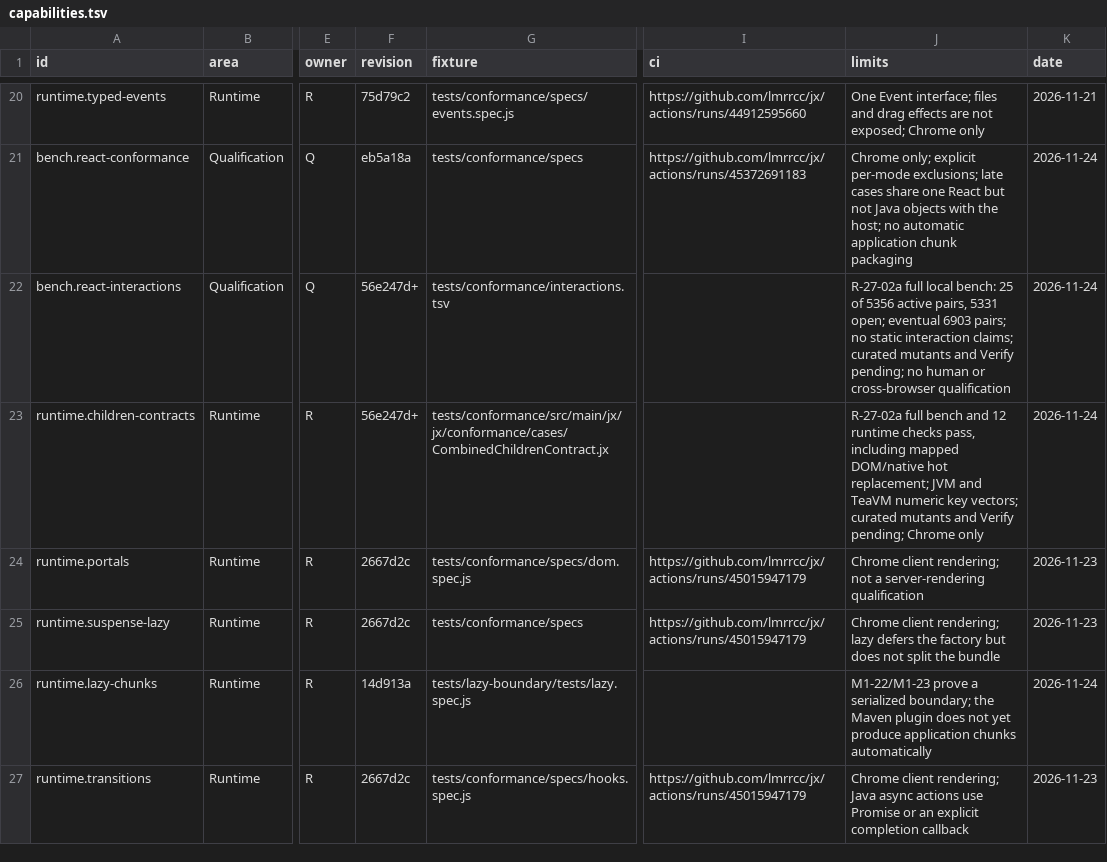
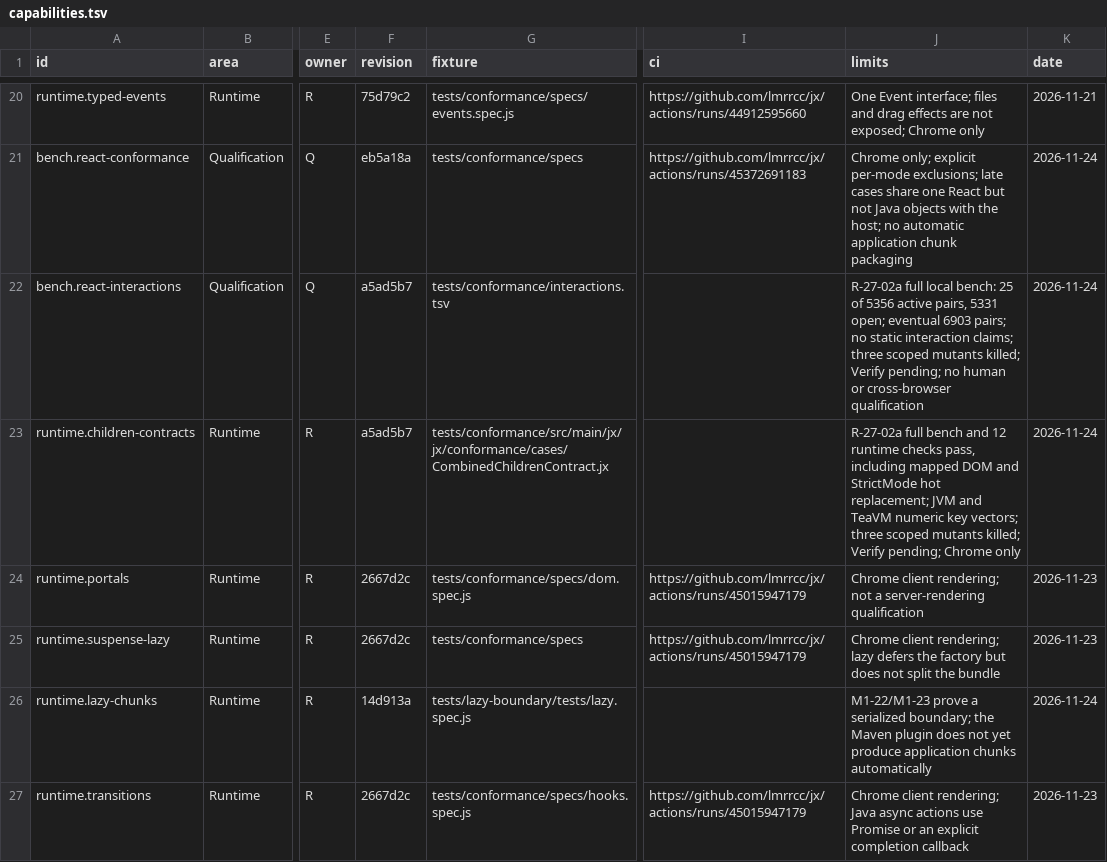
Before and after one commit to lmrrcc/jx, a TSV file: docs/evidence/capabilities.tsv, drawn as a sheet; only a part is shown, gaps mark what is left out; the diff names each change by its address in the sheet, - before the commit and + after, or states it on an @@ line.

Commit message:
docs: record Children regression and mutation evidence

```diff
--- a/docs/evidence/capabilities.tsv
+++ b/docs/evidence/capabilities.tsv
-F22:F23 (revision): 56e247d+
+F22:F23 (revision): a5ad5b7
-J22 (limits): …interaction claims; curated mutants and Verify pending;…
+J22 (limits): …interaction claims; three scoped mutants killed; Verify pending;…
-J23 (limits): …including mapped DOM/native hot replacement; JVM and TeaVM numeric key vectors; curated mutants and Verify pending;…
+J23 (limits): …including mapped DOM and StrictMode hot replacement; JVM and TeaVM numeric key vectors; three scoped mutants killed; Verify pending;…
```
Also changed, not shown: 5 other files.
